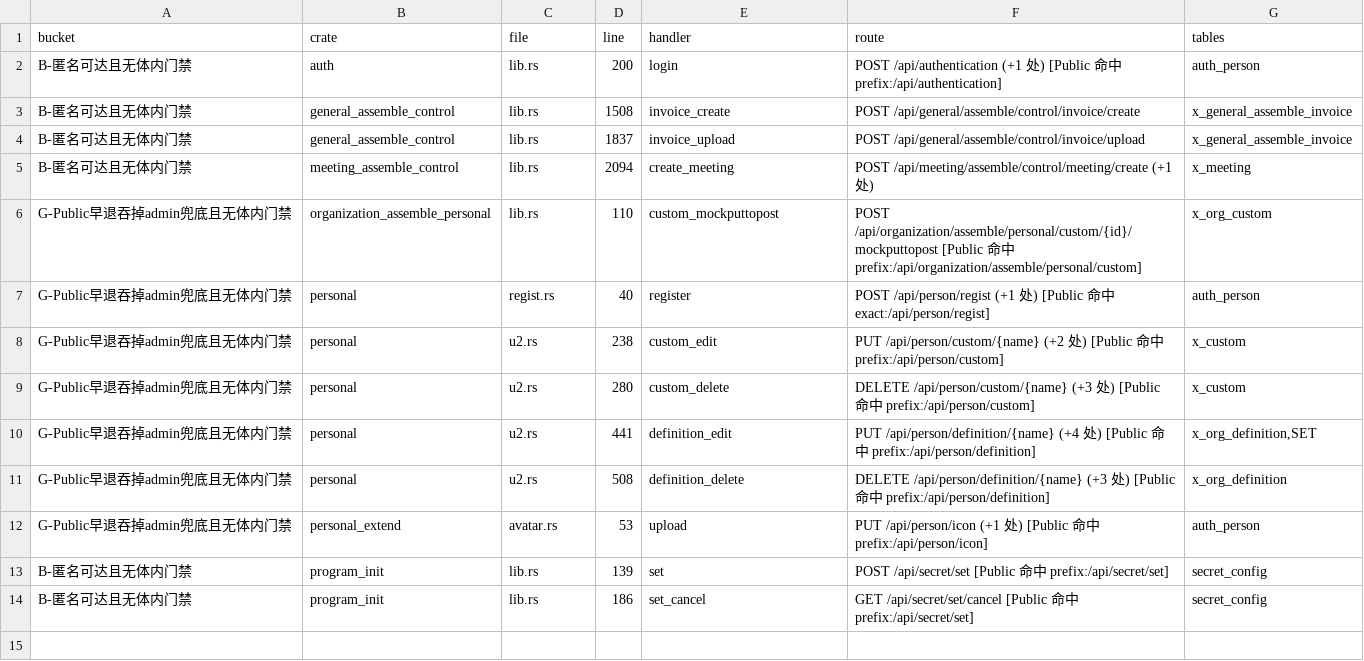
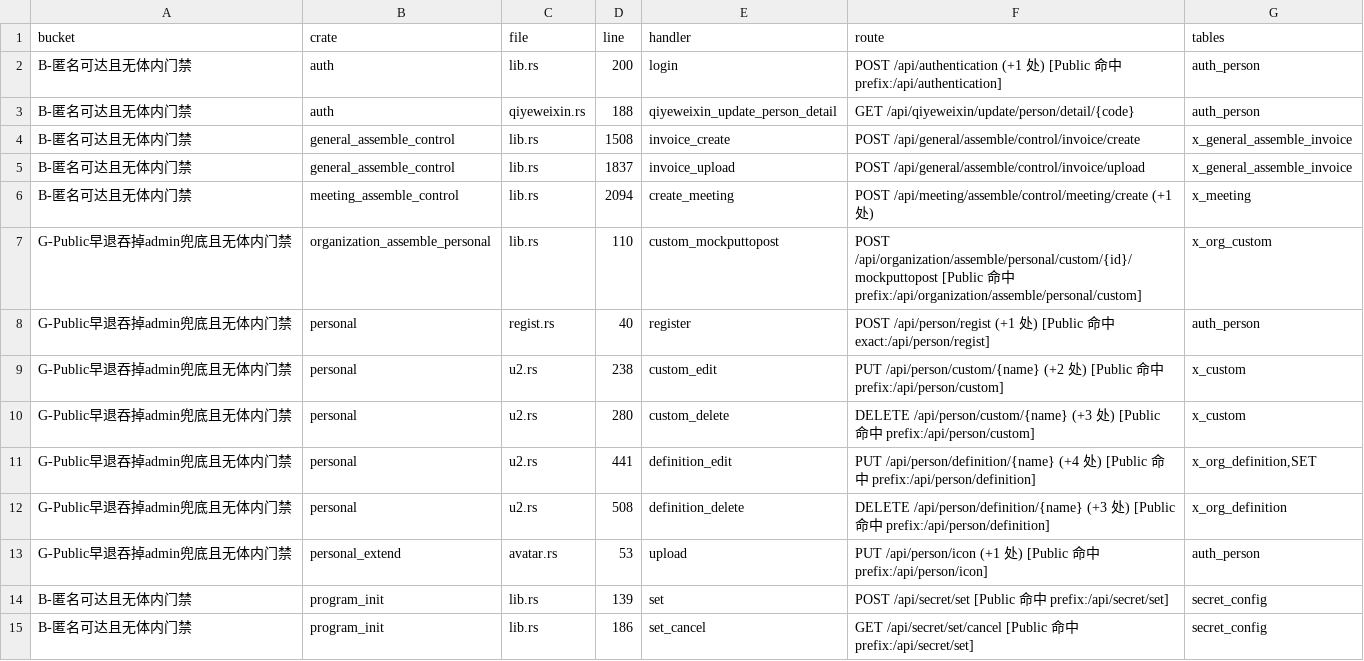
Before and after one commit to annsshadow/fakeToys, a TSV file: oa4rust/backend/docs/audits/artifacts/write_gating_residual.tsv, drawn as a sheet.

```diff
--- a/oa4rust/backend/docs/audits/artifacts/write_gating_residual.tsv
+++ b/oa4rust/backend/docs/audits/artifacts/write_gating_residual.tsv
@@ -2,2 +2,3 @@ bucket	crate	file	line	handler	route	tables
 B-匿名可达且无体内门禁	auth	lib.rs	200	login	POST /api/authentication (+1 处) [Public 命中 prefix:/api/authentication]	auth_person
+B-匿名可达且无体内门禁	auth	qiyeweixin.rs	188	qiyeweixin_update_person_detail	GET /api/qiyeweixin/update/person/detail/{code}	auth_person
 B-匿名可达且无体内门禁	general_assemble_control	lib.rs	1508	invoice_create	POST /api/general/assemble/control/invoice/create	x_general_assemble_invoice
```
Also changed, not shown: oa4rust/backend/docs/audits/artifacts/dead_exempt_routes.tsv, oa4rust/backend/docs/audits/artifacts/write_routes_get_writes.tsv, 4 other files.
